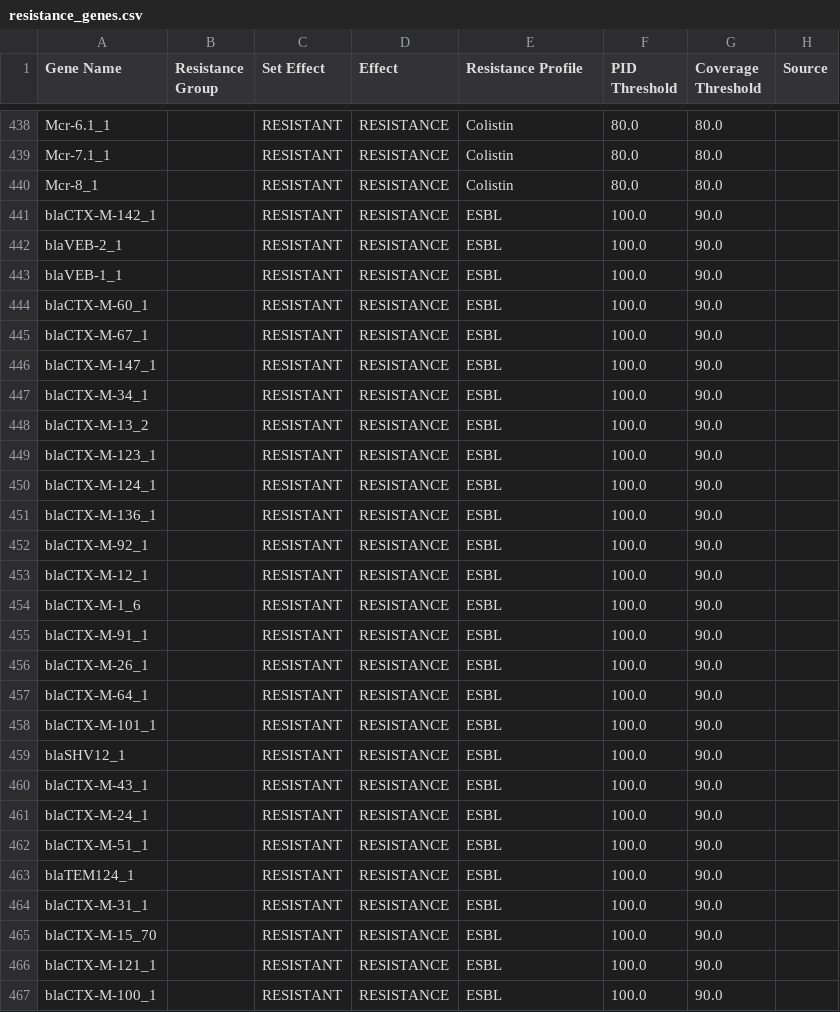
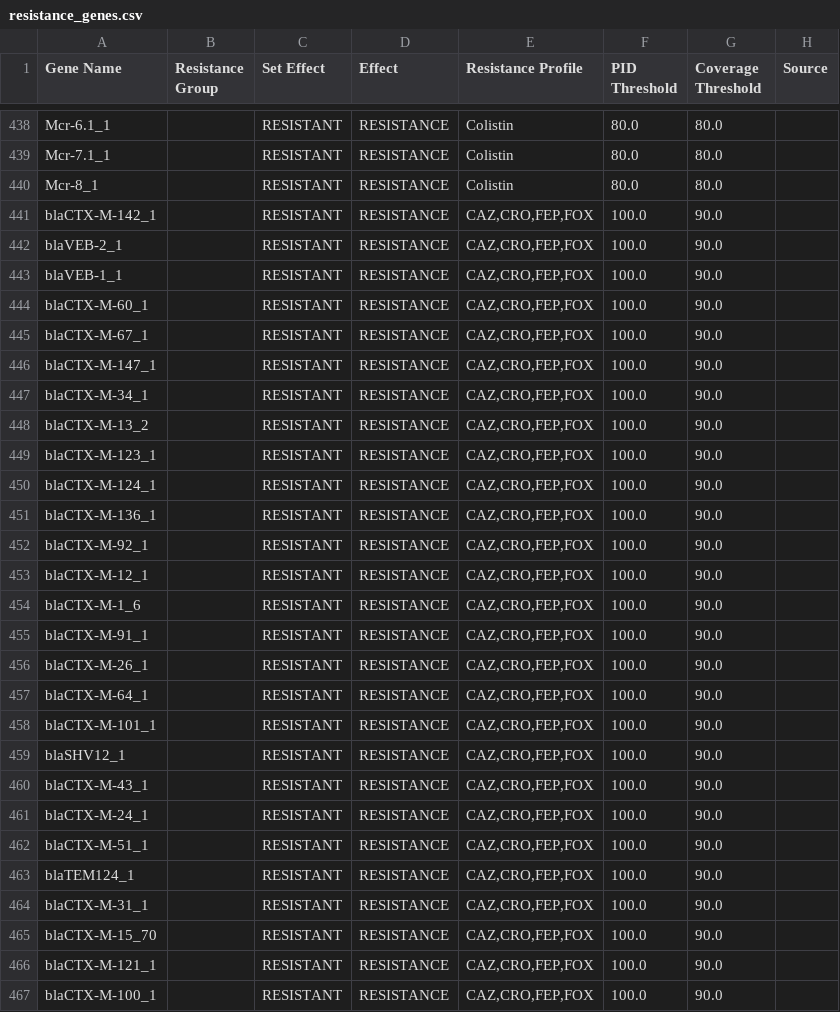
Before and after one commit to pathogenwatch-oss/amr-search, a CSV file: build/resources/570/resistance_genes.csv, drawn as a sheet; only a part is shown, gaps mark what is left out; the diff covers the shown part only.

Commit message:
Replaced ESBL with the actual antimicrobials, and updated references from resistance genes for 570.

```diff
--- a/build/resources/570/resistance_genes.csv
+++ b/build/resources/570/resistance_genes.csv
@@ -440,28 +440,28 @@ Mcr-7.1_1,,RESISTANT,RESISTANCE,"Colistin",80.0,80.0,
 Mcr-8_1,,RESISTANT,RESISTANCE,"Colistin",80.0,80.0,
-blaCTX-M-142_1,,RESISTANT,RESISTANCE,ESBL,100.0,90.0
-blaVEB-2_1,,RESISTANT,RESISTANCE,ESBL,100.0,90.0
-blaVEB-1_1,,RESISTANT,RESISTANCE,ESBL,100.0,90.0
-blaCTX-M-60_1,,RESISTANT,RESISTANCE,ESBL,100.0,90.0
-blaCTX-M-67_1,,RESISTANT,RESISTANCE,ESBL,100.0,90.0
-blaCTX-M-147_1,,RESISTANT,RESISTANCE,ESBL,100.0,90.0
-blaCTX-M-34_1,,RESISTANT,RESISTANCE,ESBL,100.0,90.0
-blaCTX-M-13_2,,RESISTANT,RESISTANCE,ESBL,100.0,90.0
-blaCTX-M-123_1,,RESISTANT,RESISTANCE,ESBL,100.0,90.0
-blaCTX-M-124_1,,RESISTANT,RESISTANCE,ESBL,100.0,90.0
-blaCTX-M-136_1,,RESISTANT,RESISTANCE,ESBL,100.0,90.0
-blaCTX-M-92_1,,RESISTANT,RESISTANCE,ESBL,100.0,90.0
-blaCTX-M-12_1,,RESISTANT,RESISTANCE,ESBL,100.0,90.0
-blaCTX-M-1_6,,RESISTANT,RESISTANCE,ESBL,100.0,90.0
-blaCTX-M-91_1,,RESISTANT,RESISTANCE,ESBL,100.0,90.0
-blaCTX-M-26_1,,RESISTANT,RESISTANCE,ESBL,100.0,90.0
-blaCTX-M-64_1,,RESISTANT,RESISTANCE,ESBL,100.0,90.0
-blaCTX-M-101_1,,RESISTANT,RESISTANCE,ESBL,100.0,90.0
-blaSHV12_1,,RESISTANT,RESISTANCE,ESBL,100.0,90.0
-blaCTX-M-43_1,,RESISTANT,RESISTANCE,ESBL,100.0,90.0
-blaCTX-M-24_1,,RESISTANT,RESISTANCE,ESBL,100.0,90.0
-blaCTX-M-51_1,,RESISTANT,RESISTANCE,ESBL,100.0,90.0
-blaTEM124_1,,RESISTANT,RESISTANCE,ESBL,100.0,90.0
-blaCTX-M-31_1,,RESISTANT,RESISTANCE,ESBL,100.0,90.0
-blaCTX-M-15_70,,RESISTANT,RESISTANCE,ESBL,100.0,90.0
-blaCTX-M-121_1,,RESISTANT,RESISTANCE,ESBL,100.0,90.0
-blaCTX-M-100_1,,RESISTANT,RESISTANCE,ESBL,100.0,90.0
+blaCTX-M-142_1,,RESISTANT,RESISTANCE,"CAZ,CRO,FEP,FOX",100.0,90.0
+blaVEB-2_1,,RESISTANT,RESISTANCE,"CAZ,CRO,FEP,FOX",100.0,90.0
+blaVEB-1_1,,RESISTANT,RESISTANCE,"CAZ,CRO,FEP,FOX",100.0,90.0
+blaCTX-M-60_1,,RESISTANT,RESISTANCE,"CAZ,CRO,FEP,FOX",100.0,90.0
+blaCTX-M-67_1,,RESISTANT,RESISTANCE,"CAZ,CRO,FEP,FOX",100.0,90.0
+blaCTX-M-147_1,,RESISTANT,RESISTANCE,"CAZ,CRO,FEP,FOX",100.0,90.0
+blaCTX-M-34_1,,RESISTANT,RESISTANCE,"CAZ,CRO,FEP,FOX",100.0,90.0
+blaCTX-M-13_2,,RESISTANT,RESISTANCE,"CAZ,CRO,FEP,FOX",100.0,90.0
+blaCTX-M-123_1,,RESISTANT,RESISTANCE,"CAZ,CRO,FEP,FOX",100.0,90.0
+blaCTX-M-124_1,,RESISTANT,RESISTANCE,"CAZ,CRO,FEP,FOX",100.0,90.0
+blaCTX-M-136_1,,RESISTANT,RESISTANCE,"CAZ,CRO,FEP,FOX",100.0,90.0
+blaCTX-M-92_1,,RESISTANT,RESISTANCE,"CAZ,CRO,FEP,FOX",100.0,90.0
+blaCTX-M-12_1,,RESISTANT,RESISTANCE,"CAZ,CRO,FEP,FOX",100.0,90.0
+blaCTX-M-1_6,,RESISTANT,RESISTANCE,"CAZ,CRO,FEP,FOX",100.0,90.0
+blaCTX-M-91_1,,RESISTANT,RESISTANCE,"CAZ,CRO,FEP,FOX",100.0,90.0
+blaCTX-M-26_1,,RESISTANT,RESISTANCE,"CAZ,CRO,FEP,FOX",100.0,90.0
+blaCTX-M-64_1,,RESISTANT,RESISTANCE,"CAZ,CRO,FEP,FOX",100.0,90.0
+blaCTX-M-101_1,,RESISTANT,RESISTANCE,"CAZ,CRO,FEP,FOX",100.0,90.0
+blaSHV12_1,,RESISTANT,RESISTANCE,"CAZ,CRO,FEP,FOX",100.0,90.0
+blaCTX-M-43_1,,RESISTANT,RESISTANCE,"CAZ,CRO,FEP,FOX",100.0,90.0
+blaCTX-M-24_1,,RESISTANT,RESISTANCE,"CAZ,CRO,FEP,FOX",100.0,90.0
+blaCTX-M-51_1,,RESISTANT,RESISTANCE,"CAZ,CRO,FEP,FOX",100.0,90.0
+blaTEM124_1,,RESISTANT,RESISTANCE,"CAZ,CRO,FEP,FOX",100.0,90.0
+blaCTX-M-31_1,,RESISTANT,RESISTANCE,"CAZ,CRO,FEP,FOX",100.0,90.0
+blaCTX-M-15_70,,RESISTANT,RESISTANCE,"CAZ,CRO,FEP,FOX",100.0,90.0
+blaCTX-M-121_1,,RESISTANT,RESISTANCE,"CAZ,CRO,FEP,FOX",100.0,90.0
+blaCTX-M-100_1,,RESISTANT,RESISTANCE,"CAZ,CRO,FEP,FOX",100.0,90.0
```
Also changed, not shown: 131 edited cells elsewhere in this file.
